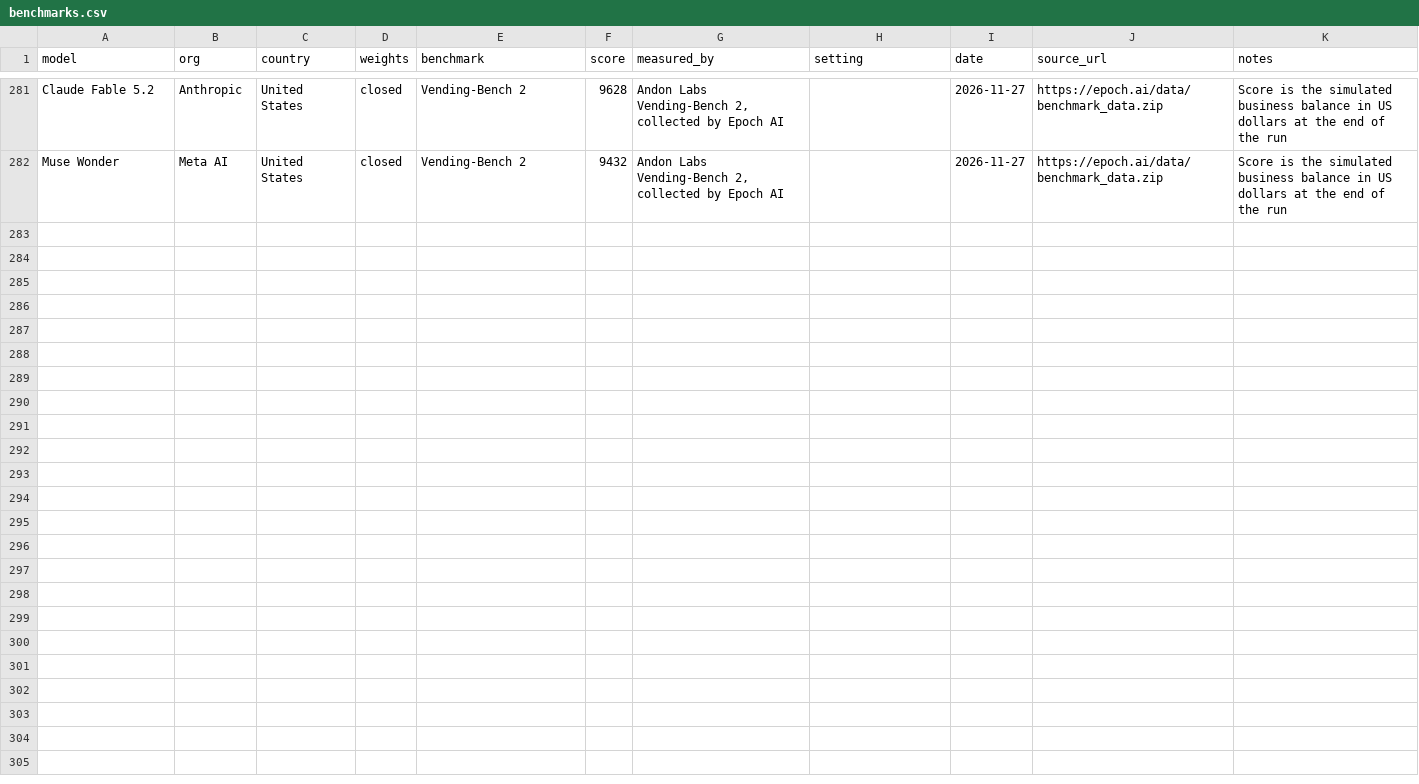
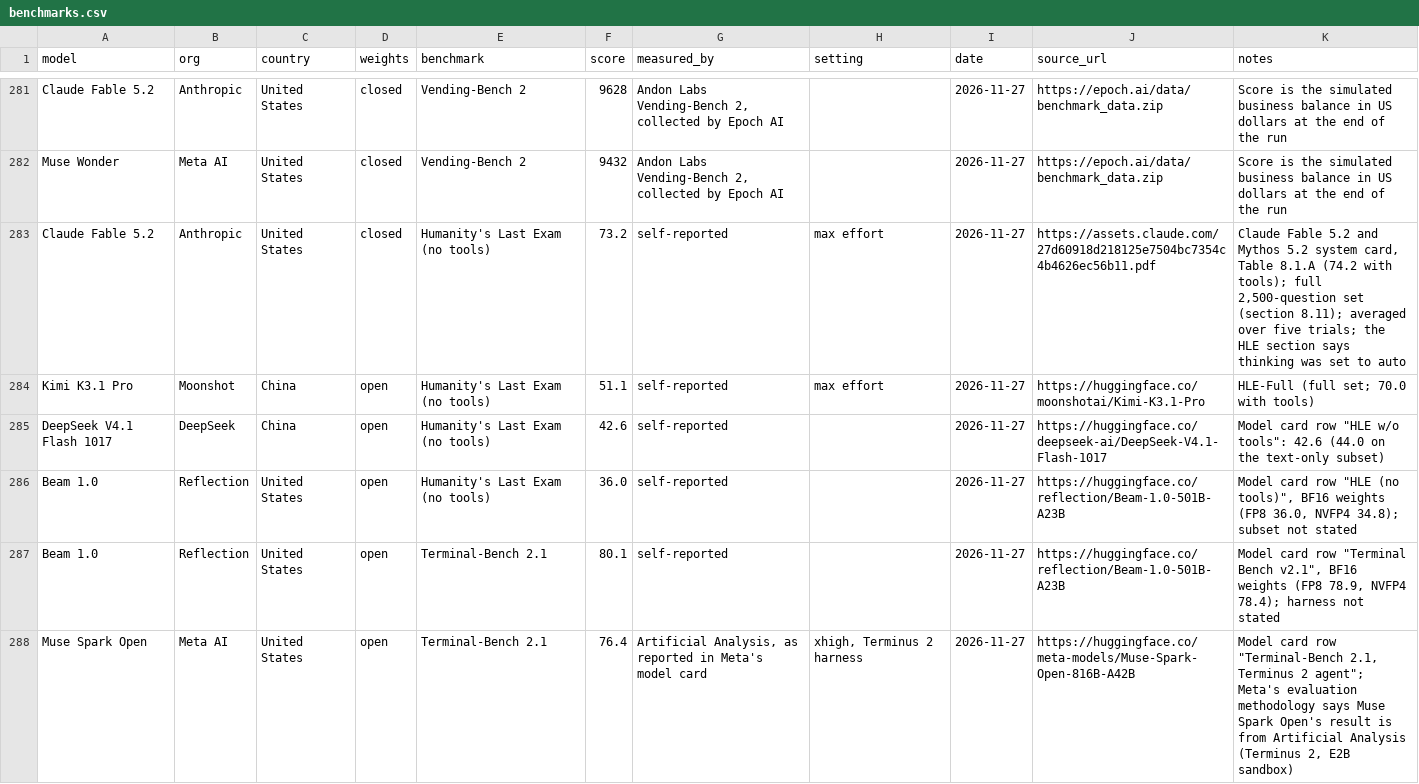
Before and after one commit to openforallai/openforallai.github.io, a CSV file: data/benchmarks.csv, drawn as a sheet; only a part is shown, gaps mark what is left out; the diff covers the shown part only; the diff names each change by its address in the sheet, - before the commit and + after, or states it on an @@ line.

```diff
--- a/data/benchmarks.csv
+++ b/data/benchmarks.csv
+row 283: Claude Fable 5.2 | Anthropic | United States | closed | Humanity's Last Exam (no tools) | 73.2 | self-reported | max effort | 2026-11-27 | https://assets.claude.com/27d60918d218125e7504bc7354c4b4626ec56b11.pdf | Claude Fable 5.2 and Mythos 5.2 system card, Table 8.1.A (74.2 with tools); full 2,500-question set (section 8.11); averaged over five trials; the HLE section says thinking was set to auto
+row 284: Kimi K3.1 Pro | Moonshot | China | open | Humanity's Last Exam (no tools) | 51.1 | self-reported | max effort | 2026-11-27 | https://huggingface.co/moonshotai/Kimi-K3.1-Pro | HLE-Full (full set; 70.0 with tools)
+row 285: DeepSeek V4.1 Flash 1017 | DeepSeek | China | open | Humanity's Last Exam (no tools) | 42.6 | self-reported |  | 2026-11-27 | https://huggingface.co/deepseek-ai/DeepSeek-V4.1-Flash-1017 | Model card row "HLE w/o tools": 42.6 (44.0 on the text-only subset)
+row 286: Beam 1.0 | Reflection | United States | open | Humanity's Last Exam (no tools) | 36.0 | self-reported |  | 2026-11-27 | https://huggingface.co/reflection/Beam-1.0-501B-A23B | Model card row "HLE (no tools)", BF16 weights (FP8 36.0, NVFP4 34.8); subset not stated
+row 287: Beam 1.0 | Reflection | United States | open | Terminal-Bench 2.1 | 80.1 | self-reported |  | 2026-11-27 | https://huggingface.co/reflection/Beam-1.0-501B-A23B | Model card row "Terminal Bench v2.1", BF16 weights (FP8 78.9, NVFP4 78.4); harness not stated
+row 288: Muse Spark Open | Meta AI | United States | open | Terminal-Bench 2.1 | 76.4 | Artificial Analysis, as reported in Meta's model card | xhigh, Terminus 2 harness | 2026-11-27 | https://huggingface.co/meta-models/Muse-Spark-Open-816B-A42B | Model card row "Terminal-Bench 2.1, Terminus 2 agent"; Meta's evaluation methodology says Muse Spark Open's result is from Artificial Analysis (Terminus 2, E2B sandbox)
```
Also changed, not shown: 5 added rows elsewhere in this file, data/model_releases.csv, data/open_models.csv.
